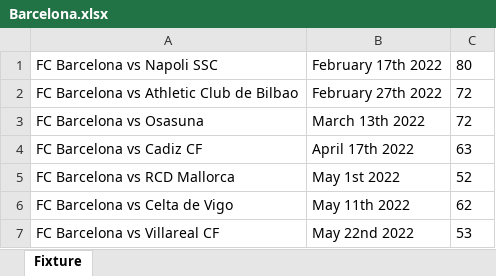
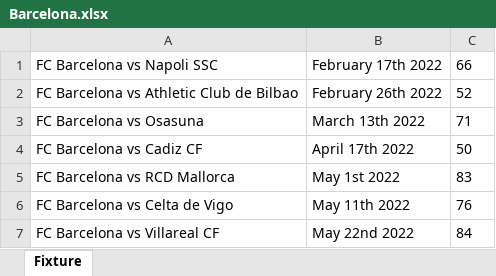
Before and after one commit to CiciovanBogdan/TicketStore, an Excel workbook: fixture/Barcelona.xlsx, sheet Fixture, drawn as a sheet; values as stored, in another font and other column widths than the file's, no borders; the diff names each change by its address in the sheet, - before the commit and + after, or states it on an @@ line.

```diff
--- a/fixture/Barcelona.xlsx (sheet Fixture)
+++ b/fixture/Barcelona.xlsx (sheet Fixture)
-C1: 80
+C1: 66
-B2: February 27th 2022
+B2: February 26th 2022
-C2: 72
+C2: 52
-C3: 72
+C3: 71
-C4: 63
+C4: 50
-C5: 52
+C5: 83
-C6: 62
+C6: 76
-C7: 53
+C7: 84
```
Also changed, not shown: fixture/ManCity.xlsx, fixture/ManUnited.xlsx, 2 other files.
